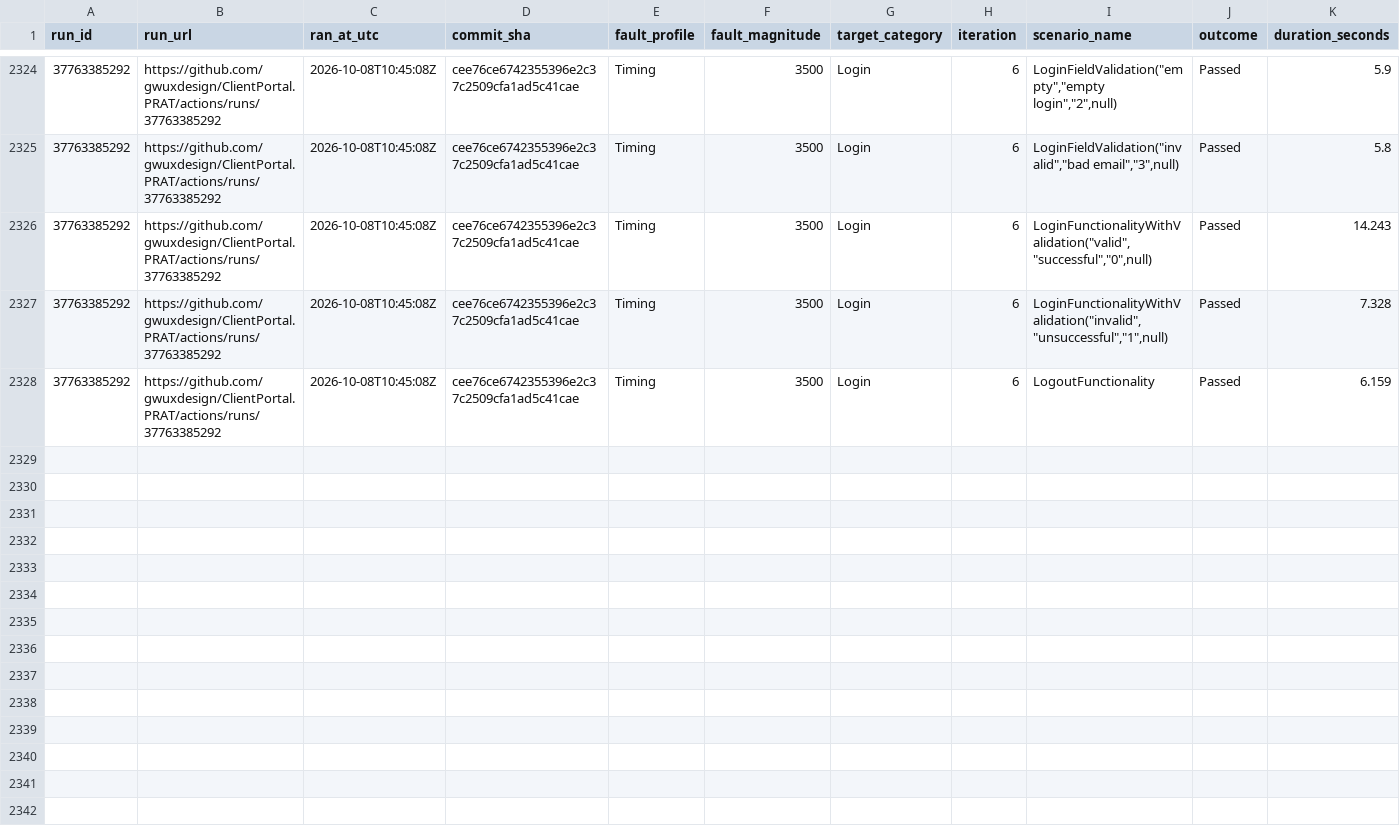
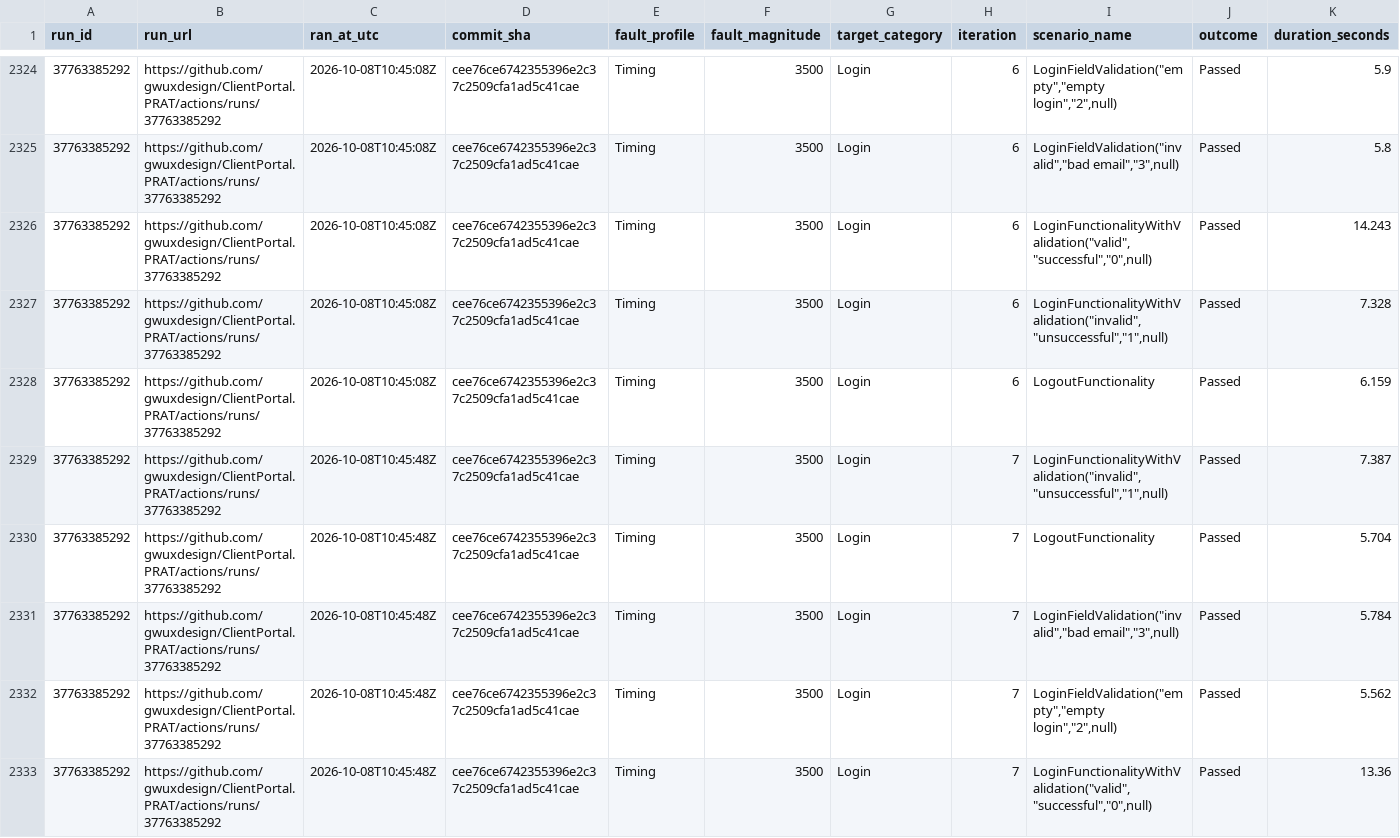
Before and after one commit to gwuxdesign/ClientPortal.PRAT, a CSV file: data/harness-results.csv, drawn as a sheet; only a part is shown, gaps mark what is left out; rows hold the shown columns only; the diff names each change by its address in the sheet, - before the commit and + after, or states it on an @@ line.

```diff
--- a/data/harness-results.csv
+++ b/data/harness-results.csv
+row 2329: 37763385292 | https://github.com/gwuxdesign/ClientPortal.PRAT/actions/runs/37763385292 | 2026-10-08T10:45:48Z | cee76ce6742355396e2c37c2509cfa1ad5c41cae | Timing | 3500 | Login | 7 | LoginFunctionalityWithValidation("invalid","unsuccessful","1",null) | Passed | 7.387
+row 2330: 37763385292 | https://github.com/gwuxdesign/ClientPortal.PRAT/actions/runs/37763385292 | 2026-10-08T10:45:48Z | cee76ce6742355396e2c37c2509cfa1ad5c41cae | Timing | 3500 | Login | 7 | LogoutFunctionality | Passed | 5.704
+row 2331: 37763385292 | https://github.com/gwuxdesign/ClientPortal.PRAT/actions/runs/37763385292 | 2026-10-08T10:45:48Z | cee76ce6742355396e2c37c2509cfa1ad5c41cae | Timing | 3500 | Login | 7 | LoginFieldValidation("invalid","bad email","3",null) | Passed | 5.784
+row 2332: 37763385292 | https://github.com/gwuxdesign/ClientPortal.PRAT/actions/runs/37763385292 | 2026-10-08T10:45:48Z | cee76ce6742355396e2c37c2509cfa1ad5c41cae | Timing | 3500 | Login | 7 | LoginFieldValidation("empty","empty login","2",null) | Passed | 5.562
+row 2333: 37763385292 | https://github.com/gwuxdesign/ClientPortal.PRAT/actions/runs/37763385292 | 2026-10-08T10:45:48Z | cee76ce6742355396e2c37c2509cfa1ad5c41cae | Timing | 3500 | Login | 7 | LoginFunctionalityWithValidation("valid","successful","0",null) | Passed | 13.36
```
